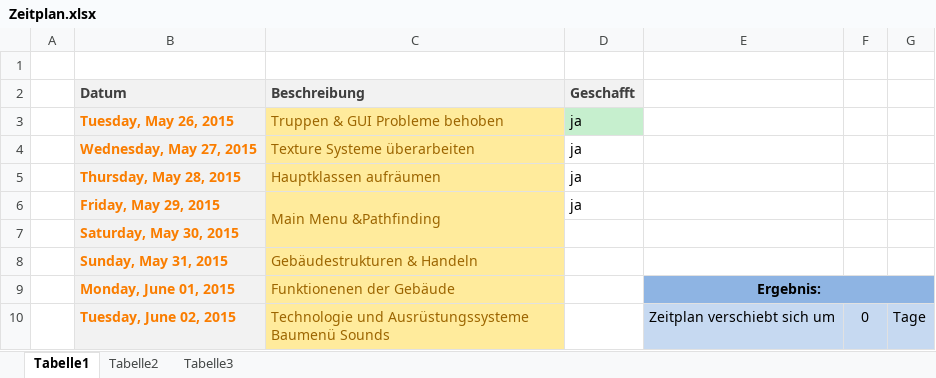
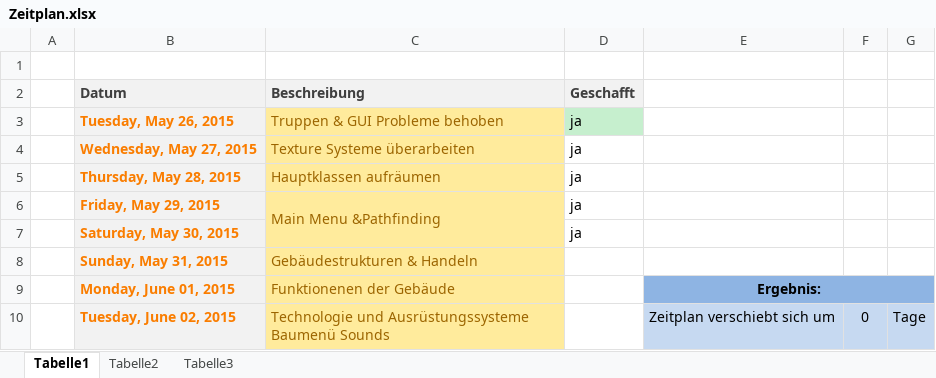
Before and after one commit to husten1997/KM, an Excel workbook: KM_test/src/resources/zeitplan/Zeitplan.xlsx, sheet Tabelle1, drawn as a sheet; only a part is shown; values as stored, in another font and other column widths than the file's, no borders; conditional formats not drawn; the diff names each change by its address in the sheet, - before the commit and + after, or states it on an @@ line.

Commit message:
Nicht ganz wie geplant

```diff
--- a/KM_test/src/resources/zeitplan/Zeitplan.xlsx (sheet Tabelle1)
+++ b/KM_test/src/resources/zeitplan/Zeitplan.xlsx (sheet Tabelle1)
-D7 (Geschafft): (empty)
+D7 (Geschafft): ja
```
